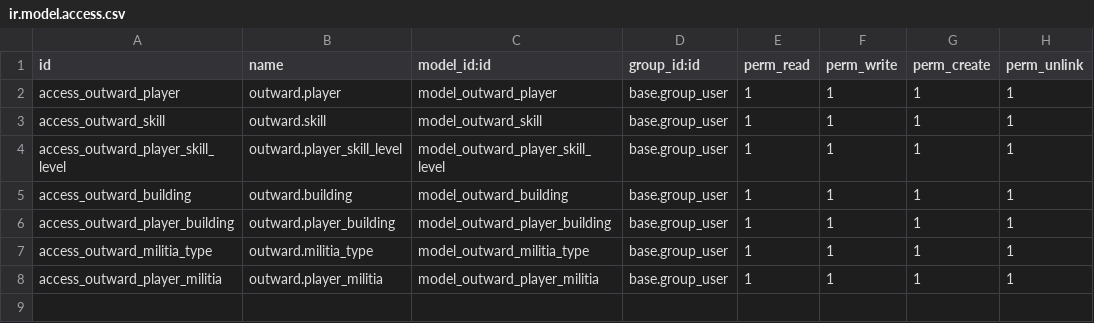
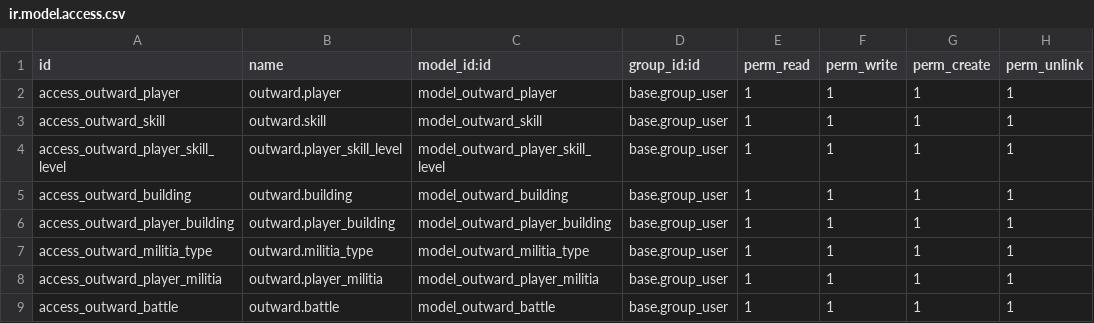
Before and after one commit to jtorrast/sge-outward, a CSV file: outward/security/ir.model.access.csv, drawn as a sheet; the diff names each change by its address in the sheet, - before the commit and + after, or states it on an @@ line.

```diff
--- a/outward/security/ir.model.access.csv
+++ b/outward/security/ir.model.access.csv
+row 9: access_outward_battle | outward.battle | model_outward_battle | base.group_user | 1 | 1 | 1 | 1
```
Also changed, not shown: 8 other files.
